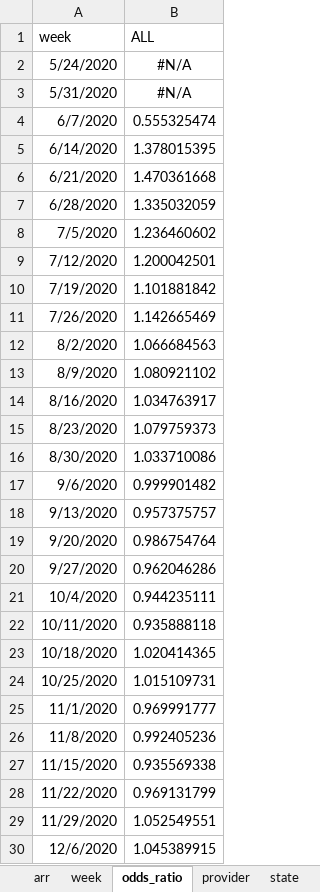
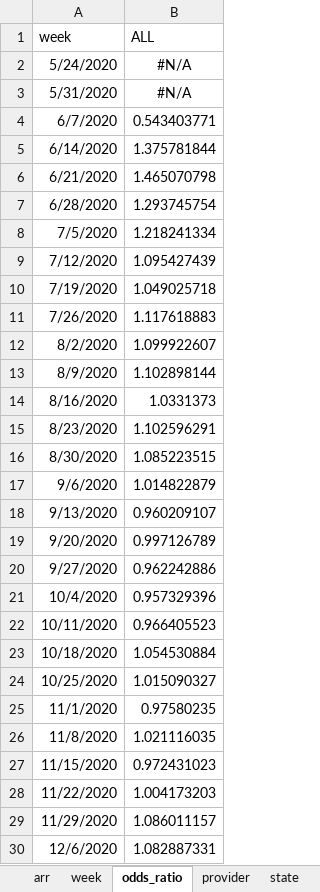
Before and after one commit to skirsch/R-projects, an Excel workbook: nursing/data/nursing_ALL.xlsx, sheet odds_ratio, drawn as a sheet; only a part is shown; values as stored, in another font and other column widths than the file's, no borders; the diff covers the shown part only; the diff names each change by its address in the sheet, - before the commit and + after, or states it on an @@ line.

```diff
--- a/nursing/data/nursing_ALL.xlsx (sheet odds_ratio)
+++ b/nursing/data/nursing_ALL.xlsx (sheet odds_ratio)
-B4 (ALL): 0.555325474
+B4 (ALL): 0.543403771
-B5 (ALL): 1.378015395
+B5 (ALL): 1.375781844
-B6 (ALL): 1.470361668
+B6 (ALL): 1.465070798
-B7 (ALL): 1.335032059
+B7 (ALL): 1.293745754
-B8 (ALL): 1.236460602
+B8 (ALL): 1.218241334
-B9 (ALL): 1.200042501
+B9 (ALL): 1.095427439
-B10 (ALL): 1.101881842
+B10 (ALL): 1.049025718
-B11 (ALL): 1.142665469
+B11 (ALL): 1.117618883
-B12 (ALL): 1.066684563
+B12 (ALL): 1.099922607
-B13 (ALL): 1.080921102
+B13 (ALL): 1.102898144
-B14 (ALL): 1.034763917
+B14 (ALL): 1.0331373
-B15 (ALL): 1.079759373
+B15 (ALL): 1.102596291
-B16 (ALL): 1.033710086
+B16 (ALL): 1.085223515
-B17 (ALL): 0.999901482
+B17 (ALL): 1.014822879
-B18 (ALL): 0.957375757
+B18 (ALL): 0.960209107
-B19 (ALL): 0.986754764
+B19 (ALL): 0.997126789
-B20 (ALL): 0.962046286
+B20 (ALL): 0.962242886
-B21 (ALL): 0.944235111
+B21 (ALL): 0.957329396
-B22 (ALL): 0.935888118
+B22 (ALL): 0.966405523
-B23 (ALL): 1.020414365
+B23 (ALL): 1.054530884
-B24 (ALL): 1.015109731
+B24 (ALL): 1.015090327
-B25 (ALL): 0.969991777
+B25 (ALL): 0.97580235
-B26 (ALL): 0.992405236
+B26 (ALL): 1.021116035
-B27 (ALL): 0.935569338
+B27 (ALL): 0.972431023
-B28 (ALL): 0.969131799
+B28 (ALL): 1.004173203
-B29 (ALL): 1.052549551
+B29 (ALL): 1.086011157
-B30 (ALL): 1.045389915
+B30 (ALL): 1.082887331
```
Also changed, not shown: 138 edited cells elsewhere in this sheet, sheet provider, sheet week, sheet state, sheet arr, 3 other files.
